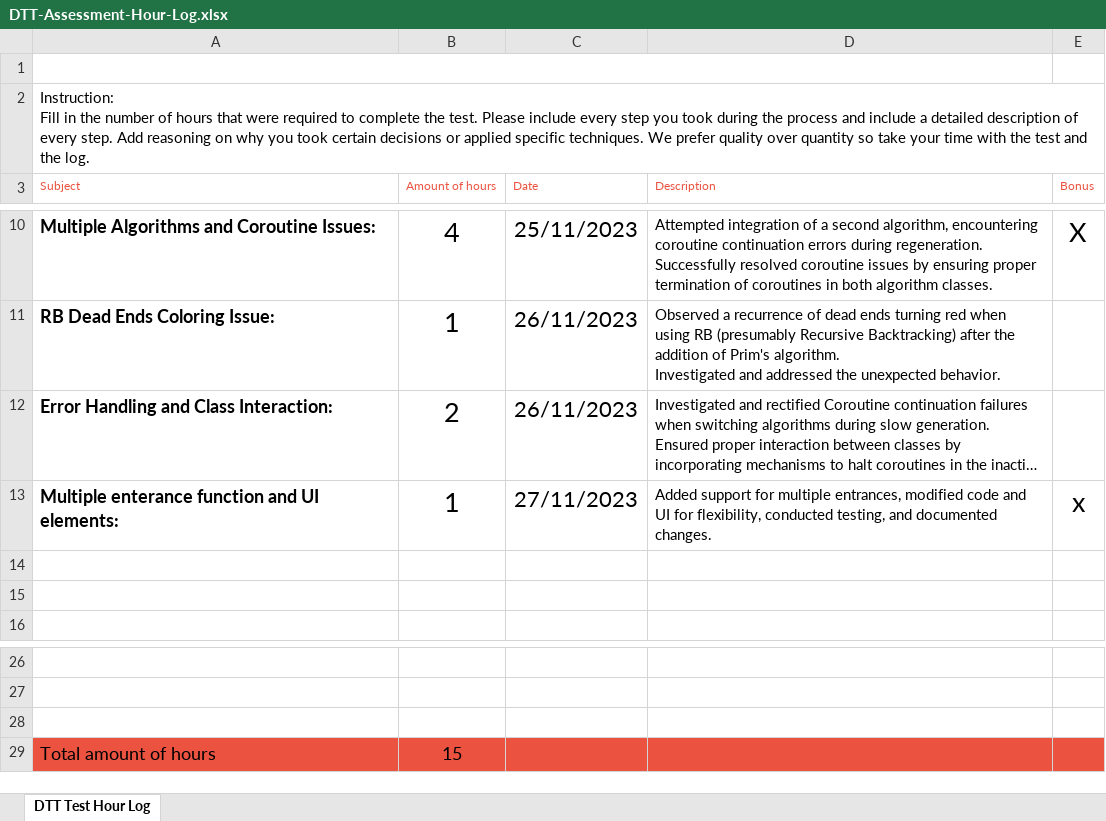
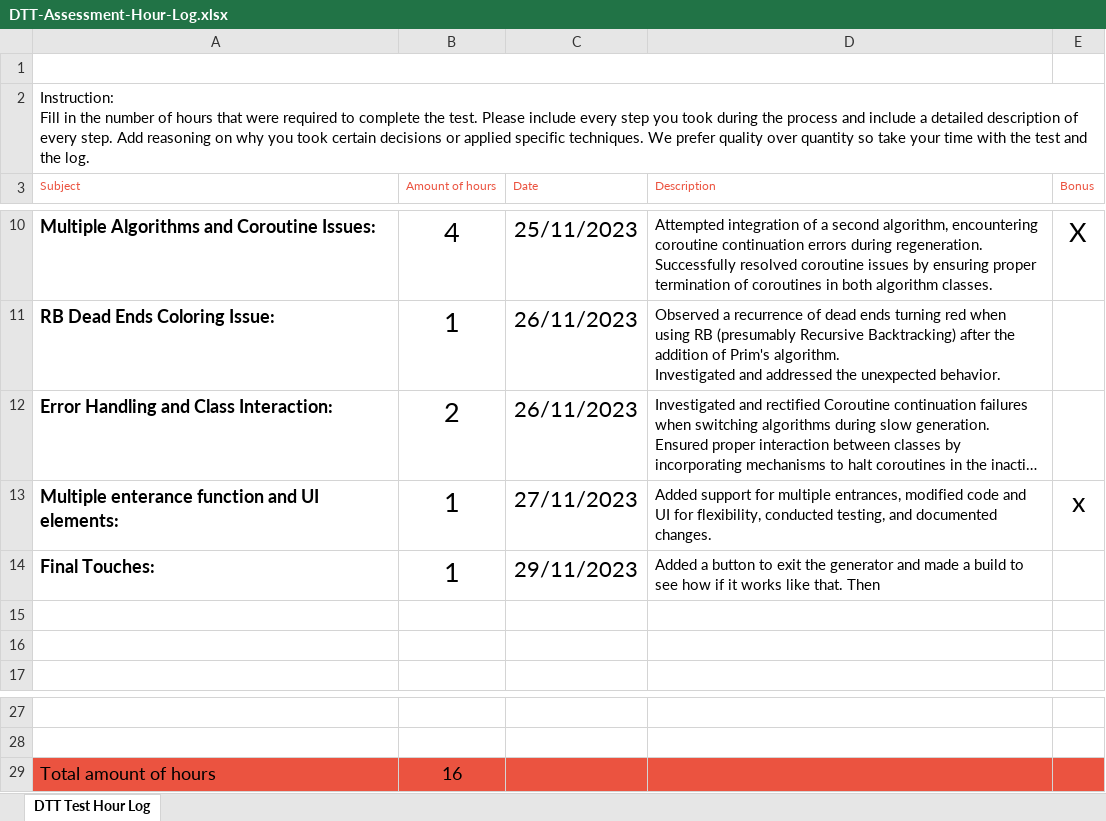
Before and after one commit to braydenbos/DTT_Maze_Assignment, an Excel workbook: DTT-Assessment-Hour-Log.xlsx, sheet DTT Test Hour Log, drawn as a sheet; only a part is shown, gaps mark what is left out; long unchanged cells end in …; values as stored, in another font and other column widths than the file's, no borders; charts and pictures not drawn; removed rows and columns are numbered as before the commit, all else as after; the diff names each change by its address in the sheet, - before the commit and + after, or states it on an @@ line.

```diff
--- a/DTT-Assessment-Hour-Log.xlsx (sheet DTT Test Hour Log)
+++ b/DTT-Assessment-Hour-Log.xlsx (sheet DTT Test Hour Log)
+row 14: Final Touches: | 1 | 29/11/2023 | Added a button to exit the generator and made a build to see how if it works like that. Then
-row 28: (empty)
-B29 (Amount of hours): 15
+B29 (Amount of hours): 16
```
Also changed, not shown: 1 other file.
